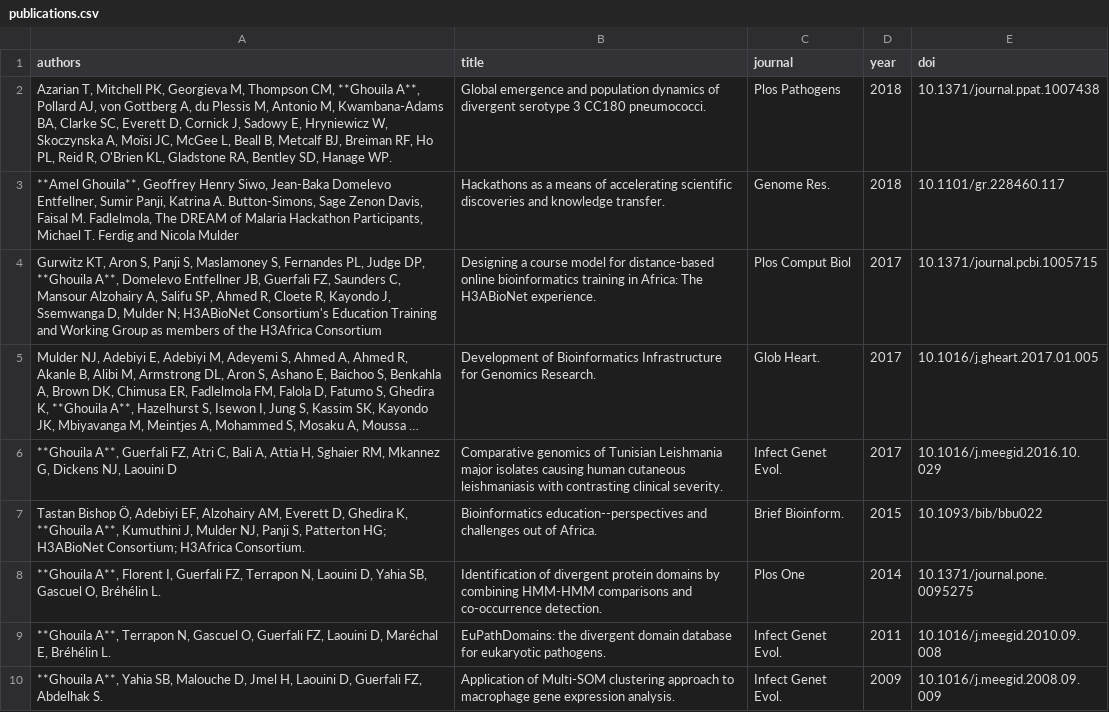
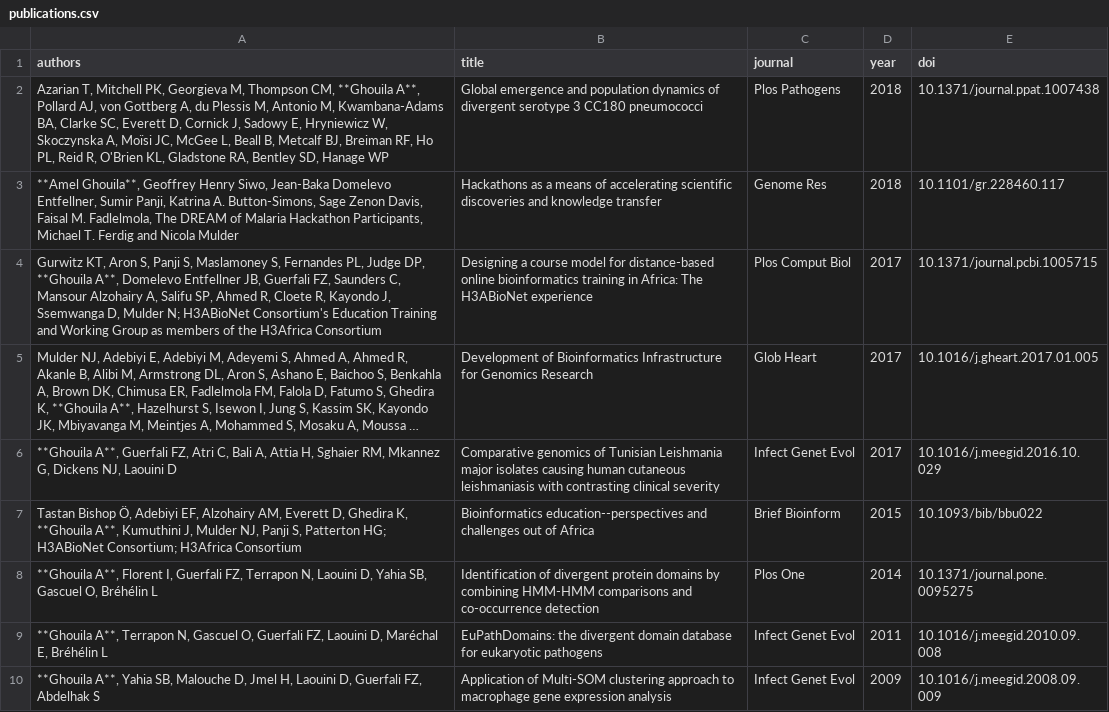
Before and after one commit to amelgh/amelgh.github.io, a CSV file: _data/publications.csv, drawn as a sheet; long unchanged cells end in …; the diff names each change by its address in the sheet, - before the commit and + after, or states it on an @@ line.

Commit message:
remove redundant punctuation

```diff
--- a/_data/publications.csv
+++ b/_data/publications.csv
-A2 (authors): …SD, Hanage WP.
+A2 (authors): …SD, Hanage WP
-B2 (title): …3 CC180 pneumococci.
+B2 (title): …3 CC180 pneumococci
-B3 (title): …and knowledge transfer.
+B3 (title): …and knowledge transfer
-C3 (journal): Genome Res.
+C3 (journal): Genome Res
-B4 (title): …The H3ABioNet experience.
+B4 (title): …The H3ABioNet experience
-B5 (title): …for Genomics Research.
+B5 (title): …for Genomics Research
-C5 (journal): Glob Heart.
+C5 (journal): Glob Heart
-B6 (title): …contrasting clinical severity.
+B6 (title): …contrasting clinical severity
-C6 (journal): Infect Genet Evol.
+C6 (journal): Infect Genet Evol
-A7 (authors): …Consortium; H3Africa Consortium.
+A7 (authors): …Consortium; H3Africa Consortium
-B7 (title): …out of Africa.
+B7 (title): …out of Africa
-C7 (journal): Brief Bioinform.
+C7 (journal): Brief Bioinform
-A8 (authors): …O, Bréhélin L.
+A8 (authors): …O, Bréhélin L
-B8 (title): …and co-occurrence detection.
+B8 (title): …and co-occurrence detection
-A9 (authors): …E, Bréhélin L.
+A9 (authors): …E, Bréhélin L
-B9 (title): …for eukaryotic pathogens.
+B9 (title): …for eukaryotic pathogens
-C9:C10 (journal): Infect Genet Evol.
+C9:C10 (journal): Infect Genet Evol
-A10 (authors): …FZ, Abdelhak S.
+A10 (authors): …FZ, Abdelhak S
-B10 (title): …gene expression analysis.
+B10 (title): …gene expression analysis
```
